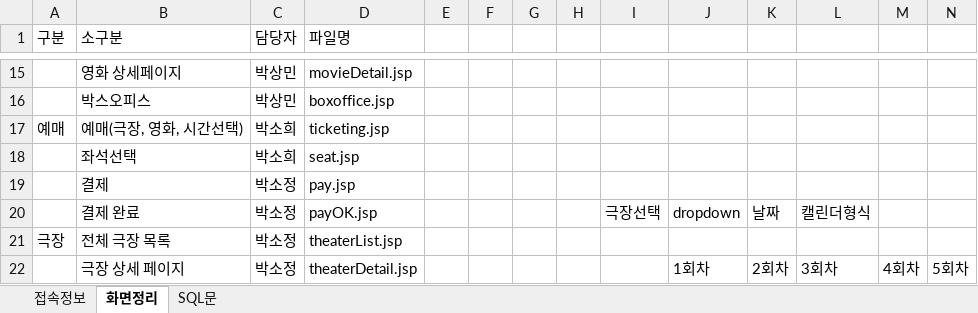
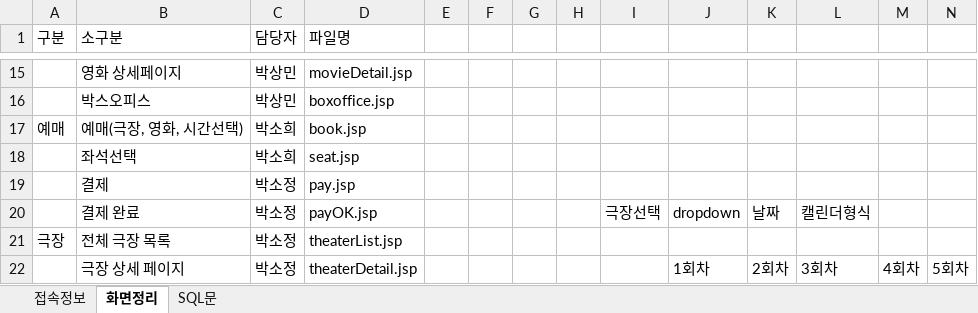
Before and after one commit to smpk32/ParkBox, an Excel workbook: 키워드정리.xlsx, sheet 화면정리, drawn as a sheet; only a part is shown, gaps mark what is left out; values as stored, in another font and other column widths than the file's, no borders; the diff names each change by its address in the sheet, - before the commit and + after, or states it on an @@ line.

```diff
--- a/키워드정리.xlsx (sheet 화면정리)
+++ b/키워드정리.xlsx (sheet 화면정리)
-D17 (파일명): ticketing.jsp
+D17 (파일명): book.jsp
```
Also changed, not shown: WBS(WorkBreakdownStructure).xlsx, 테이블정의서/테이블정의서_1015.xlsx, 7 other files.
